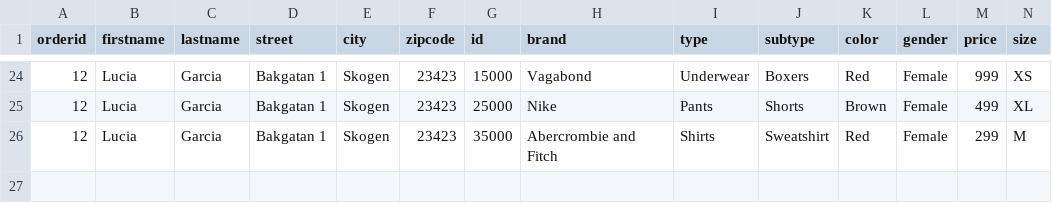
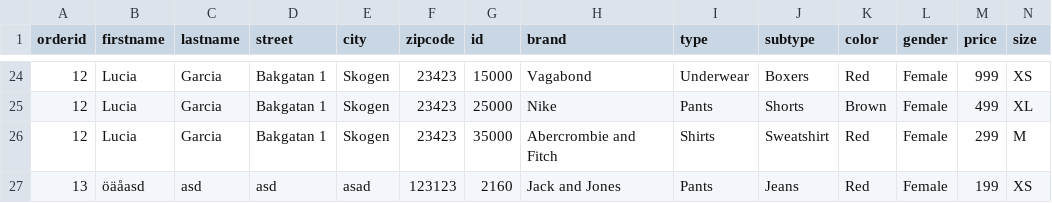
Before and after one commit to AlbertFlorinus/webshop_project, a CSV file: cgi-bin/data/Orders.csv, drawn as a sheet; only a part is shown, gaps mark what is left out; rows hold the shown columns only; the diff names each change by its address in the sheet, - before the commit and + after, or states it on an @@ line.

```diff
--- a/cgi-bin/data/Orders.csv
+++ b/cgi-bin/data/Orders.csv
+row 27: 13 | öäåasd | asd | asd | asad | 123123 | 2160 | Jack and Jones | Pants | Jeans | Red | Female | 199 | XS
```
Also changed, not shown: 2 other files.
